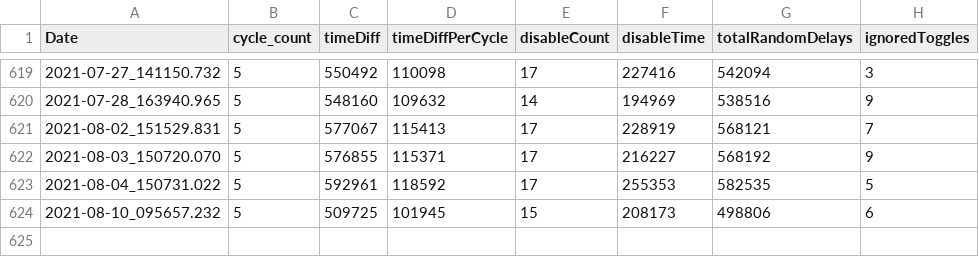
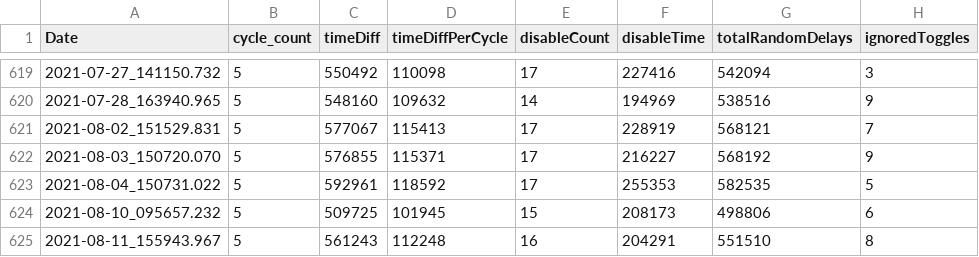
Before and after one commit to wshackle/aprs-framework, a CSV file: linux_netbeans_run_user_home/aprs_test_logs.csv, drawn as a sheet; only a part is shown, gaps mark what is left out; the diff names each change by its address in the sheet, - before the commit and + after, or states it on an @@ line.

```diff
--- a/linux_netbeans_run_user_home/aprs_test_logs.csv
+++ b/linux_netbeans_run_user_home/aprs_test_logs.csv
+row 625: 2021-08-11_155943.967 | 5 | 561243 | 112248 | 16 | 204291 | 551510 | 8
```
Also changed, not shown: 7 other files.
